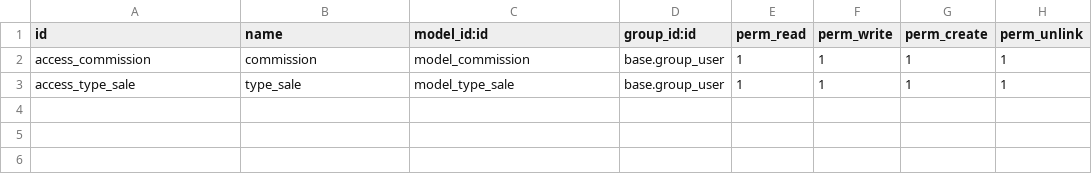
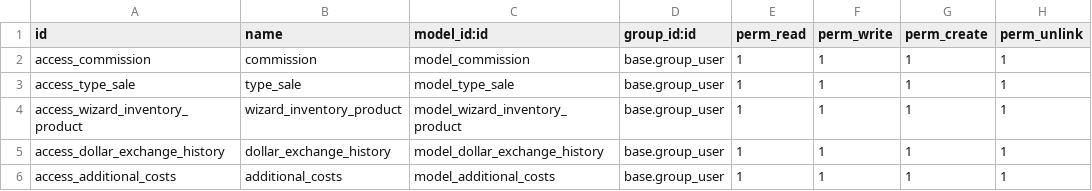
Before and after one commit to k1llRod/rod_project_intecsa, a CSV file: rod_sales/security/ir.model.access.csv, drawn as a sheet; the diff names each change by its address in the sheet, - before the commit and + after, or states it on an @@ line.

```diff
--- a/rod_sales/security/ir.model.access.csv
+++ b/rod_sales/security/ir.model.access.csv
+row 4: access_wizard_inventory_product | wizard_inventory_product | model_wizard_inventory_product | base.group_user | 1 | 1 | 1 | 1
+row 5: access_dollar_exchange_history | dollar_exchange_history | model_dollar_exchange_history | base.group_user | 1 | 1 | 1 | 1
+row 6: access_additional_costs | additional_costs | model_additional_costs | base.group_user | 1 | 1 | 1 | 1
```
Also changed, not shown: 29 other files.
